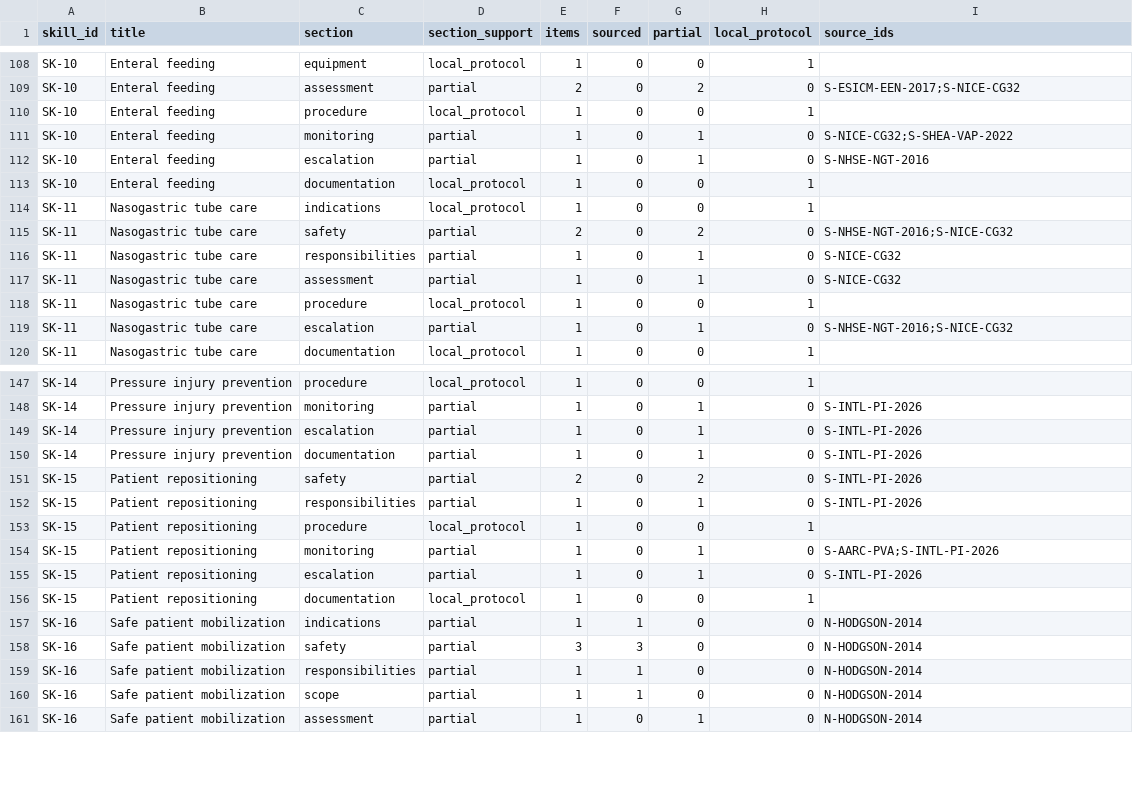
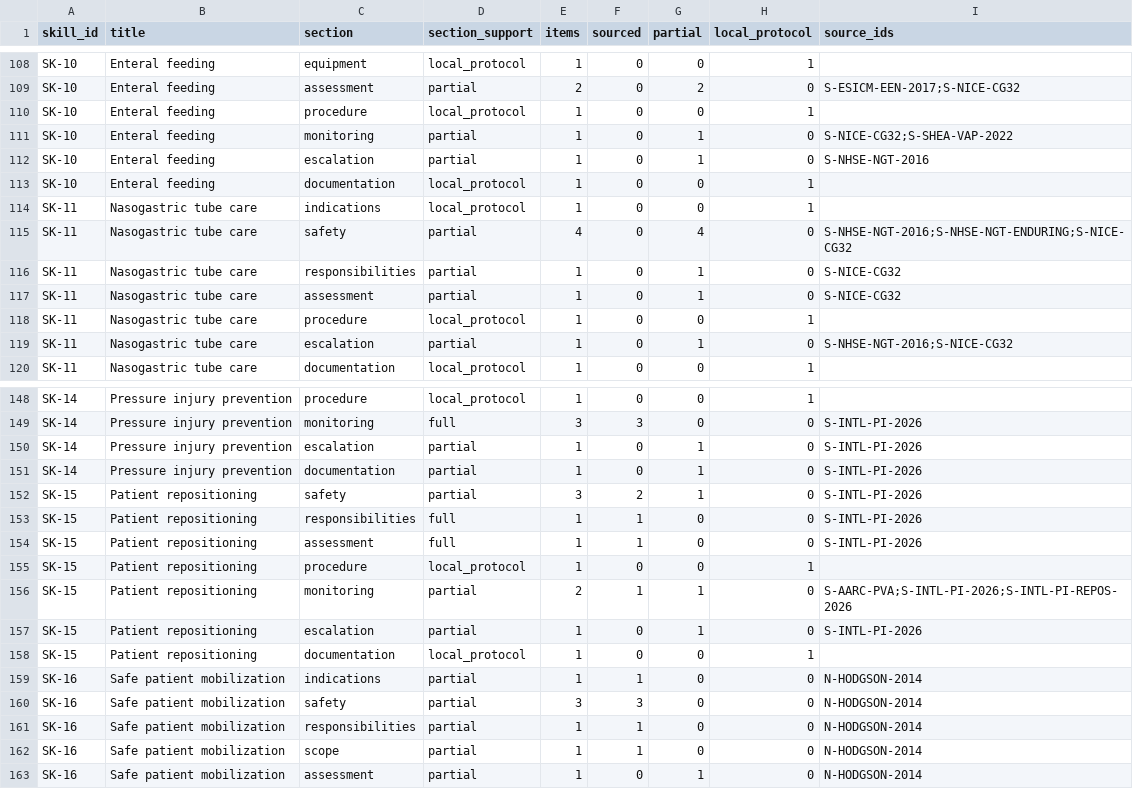
Before and after one commit to Awzy9/icu-nursing, a CSV file: content/drafts/skills/EVIDENCE_MATRIX.csv, drawn as a sheet; only a part is shown, gaps mark what is left out; addresses are those after the commit; the diff covers the shown part only; the diff names each change by its address in the sheet, - before the commit and + after, or states it on an @@ line.

```diff
--- a/content/drafts/skills/EVIDENCE_MATRIX.csv
+++ b/content/drafts/skills/EVIDENCE_MATRIX.csv
-E115 (items): 2
+E115 (items): 4
-G115 (partial): 2
+G115 (partial): 4
-I115 (source_ids): S-NHSE-NGT-2016;S-NICE-CG32
+I115 (source_ids): S-NHSE-NGT-2016;S-NHSE-NGT-ENDURING;S-NICE-CG32
-D149 (section_support): partial
+D149 (section_support): full
-E149 (items): 1
+E149 (items): 3
-F149 (sourced): 0
+F149 (sourced): 3
-G149 (partial): 1
+G149 (partial): 0
-E152 (items): 2
+E152 (items): 3
-F152 (sourced): 0
+F152 (sourced): 2
-G152 (partial): 2
+G152 (partial): 1
-D153 (section_support): partial
+D153 (section_support): full
-F153 (sourced): 0
+F153 (sourced): 1
-G153 (partial): 1
+G153 (partial): 0
+row 154: SK-15 | Patient repositioning | assessment | full | 1 | 1 | 0 | 0 | S-INTL-PI-2026
-E156 (items): 1
+E156 (items): 2
-F156 (sourced): 0
+F156 (sourced): 1
-I156 (source_ids): S-AARC-PVA;S-INTL-PI-2026
+I156 (source_ids): S-AARC-PVA;S-INTL-PI-2026;S-INTL-PI-REPOS-2026
```
Also changed, not shown: 1 added row and 35 edited cells elsewhere in this file, content/drafts/skills/SKILL_SUMMARY.csv, sources/source_register.csv, 9 other files.
